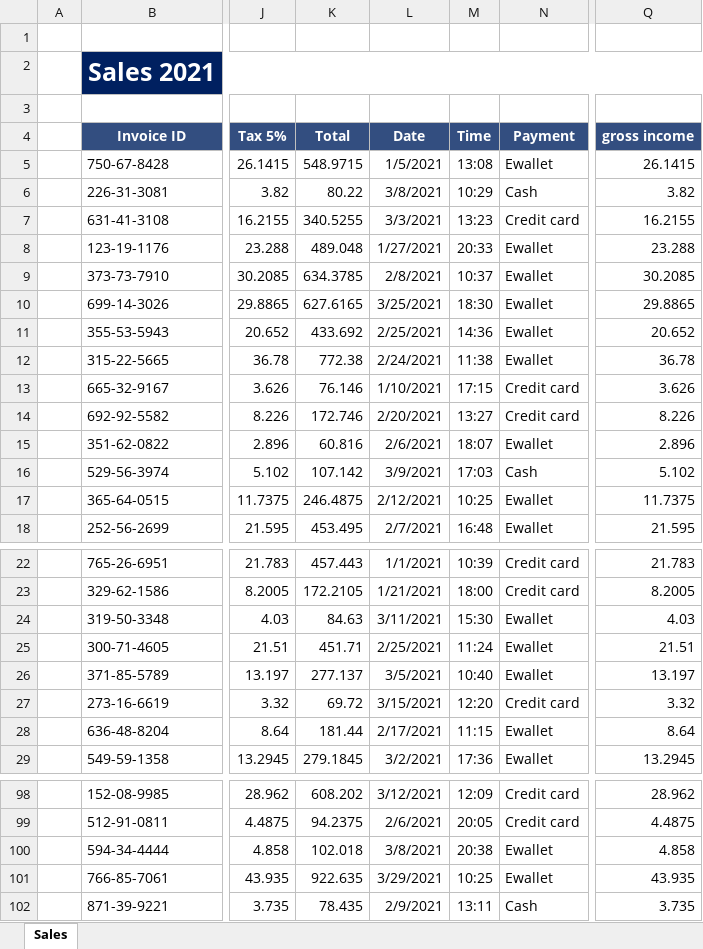
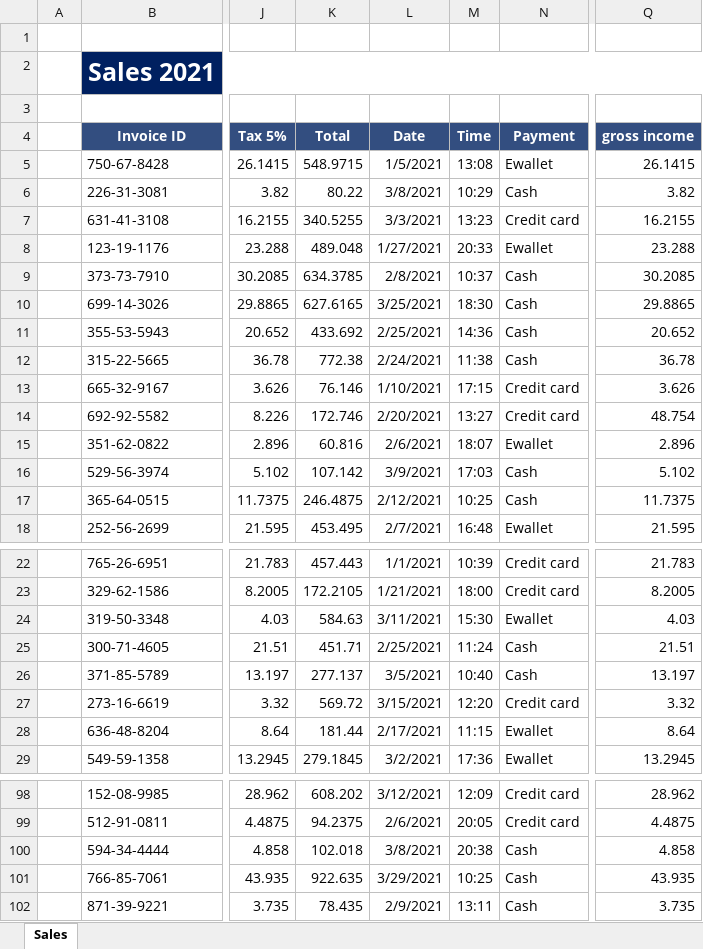
Before and after one commit to Bolus321/Dash, an Excel workbook: supermarkt_sales.xlsx, sheet Sales, drawn as a sheet; only a part is shown, gaps mark what is left out; values as stored, in another font and other column widths than the file's, no borders; the diff covers the shown part only; the diff names each change by its address in the sheet, - before the commit and + after, or states it on an @@ line.

```diff
--- a/supermarkt_sales.xlsx (sheet Sales)
+++ b/supermarkt_sales.xlsx (sheet Sales)
-N9:N12 (Payment): Ewallet
+N9:N12 (Payment): Cash
-Q14 (gross income): 8.226
+Q14 (gross income): 48.754
-N17 (Payment): Ewallet
+N17 (Payment): Cash
-K24 (Total): 84.63
+K24 (Total): 584.63
-N25:N26 (Payment): Ewallet
+N25:N26 (Payment): Cash
-K27 (Total): 69.72
+K27 (Total): 569.72
-N100:N101 (Payment): Ewallet
+N100:N101 (Payment): Cash
```
Also changed, not shown: 14 edited cells elsewhere in this sheet, 1 other file.
